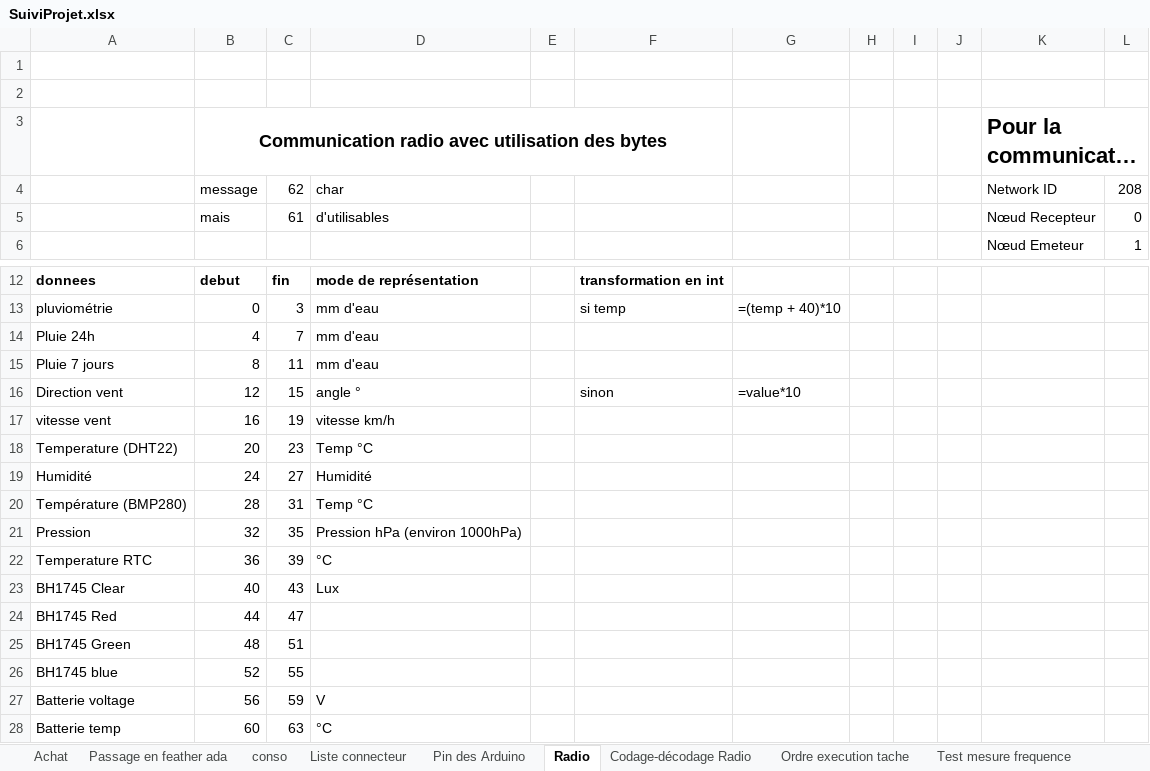
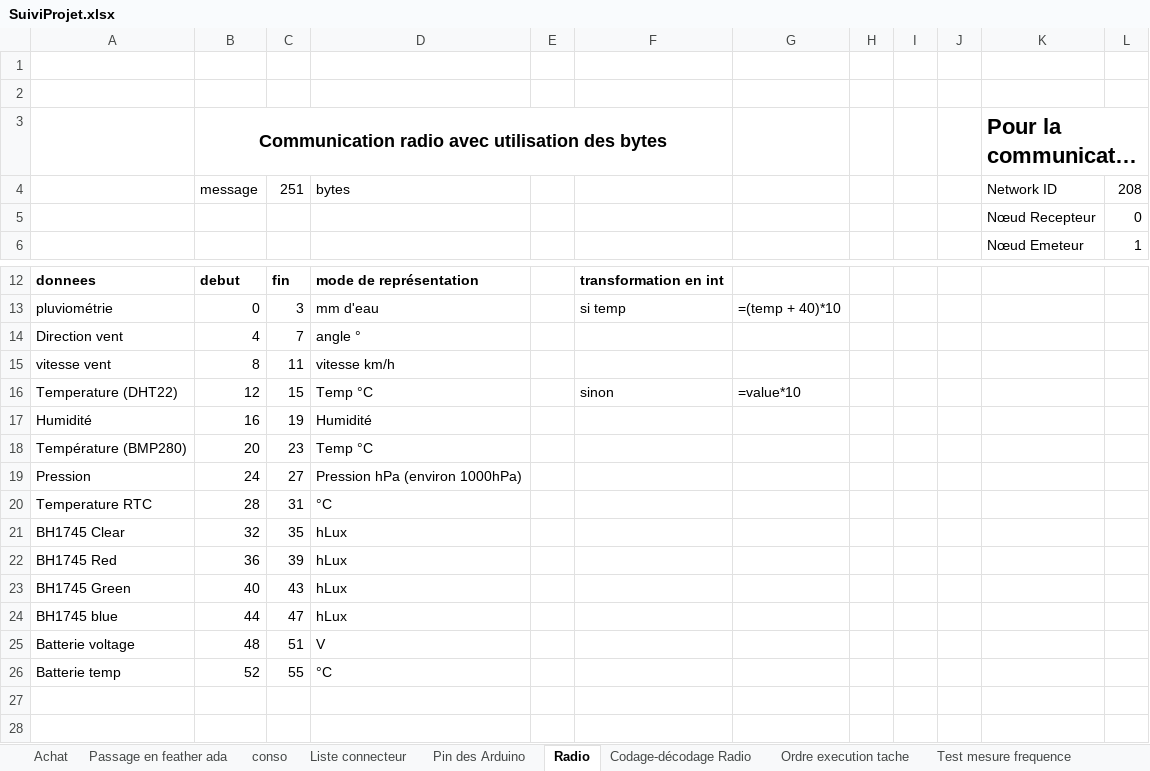
Before and after one commit to brice1401/StationMeteo, an Excel workbook: SuiviProjet.xlsx, sheet Radio, drawn as a sheet; only a part is shown, gaps mark what is left out; long unchanged cells end in …; values as stored, in another font and other column widths than the file's, no borders; removed rows and columns are numbered as before the commit, all else as after; the diff names each change by its address in the sheet, - before the commit and + after, or states it on an @@ line.

```diff
--- a/SuiviProjet.xlsx (sheet Radio)
+++ b/SuiviProjet.xlsx (sheet Radio)
-C4: 62
+C4: 251
-D4: char
+D4: bytes
-row 5:  | mais | 61 | d'utilisables |  |  |  |  |  |  | Nœud Recepteur | 0
+row 5:  |  |  |  |  |  |  |  |  |  | Nœud Recepteur | 0
-A14: Pluie 24h
+A14: Direction vent
-D14: mm d'eau
+D14: angle °
-A15: Pluie 7 jours
+A15: vitesse vent
-D15: mm d'eau
+D15: vitesse km/h
-A16: Direction vent
+A16: Temperature (DHT22)
-D16: angle °
+D16: Temp °C
-row 17: vitesse vent | 16 | 19 | vitesse km/h
-row 18: Temperature (DHT22) | 20 | 23 | Temp °C
-B17: 24
+B17: 16
-C17: 27
+C17: 19
-B18: 28
+B18: 20
-C18: 31
+C18: 23
-B19: 32
+B19: 24
-C19: 35
+C19: 27
-B20: 36
+B20: 28
-C20: 39
+C20: 31
+row 21: BH1745 Clear | 32 | 35 | hLux
+row 22: BH1745 Red | 36 | 39 | hLux
-A23: BH1745 Clear
+A23: BH1745 Green
-D23: Lux
+D23: hLux
-A24: BH1745 Red
+A24: BH1745 blue
-D24: (empty)
+D24: hLux
-row 25: BH1745 Green | 48 | 51
-row 26: BH1745 blue | 52 | 55
-B25: 56
+B25: 48
-C25: 59
+C25: 51
-B26: 60
+B26: 52
-C26: 63
+C26: 55
```
Also changed, not shown: sheet Test mesure frequence, 5 other files.
